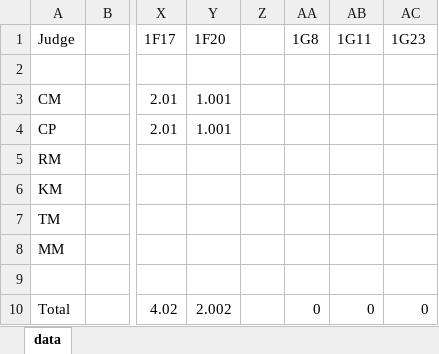
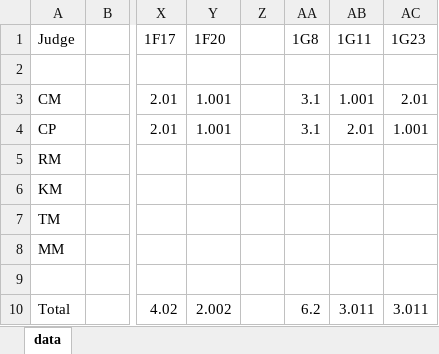
Before and after one commit to coryallegory/stoutshowdown, an Excel workbook: data/data.xlsx, sheet data, drawn as a sheet; only a part is shown, gaps mark what is left out; values as stored, in another font and other column widths than the file's, no borders; the diff names each change by its address in the sheet, - before the commit and + after, or states it on an @@ line.

```diff
--- a/data/data.xlsx (sheet data)
+++ b/data/data.xlsx (sheet data)
-AA3:AA4 (1G8): (empty)
+AA3:AA4 (1G8): 3.1
-AB3 (1G11): (empty)
+AB3 (1G11): 1.001
-AC3 (1G23): (empty)
+AC3 (1G23): 2.01
-AB4 (1G11): (empty)
+AB4 (1G11): 2.01
-AC4 (1G23): (empty)
+AC4 (1G23): 1.001
-AA10 (1G8): 0
+AA10 (1G8): 6.2
-AB10 (1G11): 0
+AB10 (1G11): 3.011
-AC10 (1G23): 0
+AC10 (1G23): 3.011
```
Also changed, not shown: 1 other file.
